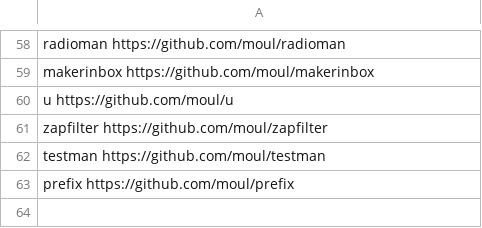
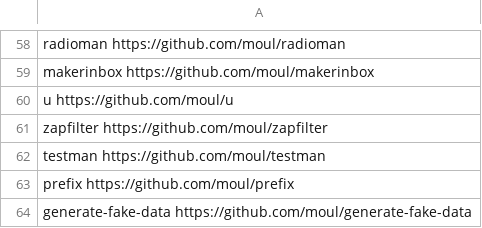
Before and after one commit to moul/moul.io, a CSV file: vanity.csv, drawn as a sheet; only a part is shown, gaps mark what is left out; the diff names each change by its address in the sheet, - before the commit and + after, or states it on an @@ line.

Commit message:
feat: add generate-fake-data

```diff
--- a/vanity.csv
+++ b/vanity.csv
+row 64: generate-fake-data https://github.com/moul/generate-fake-data
```
